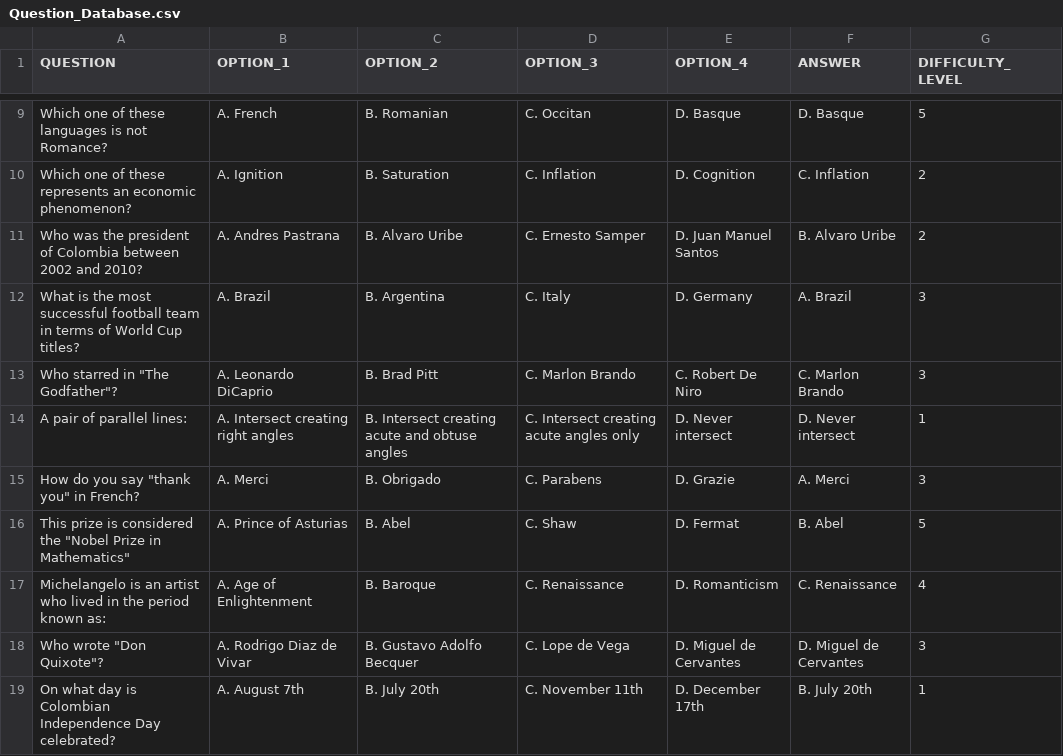
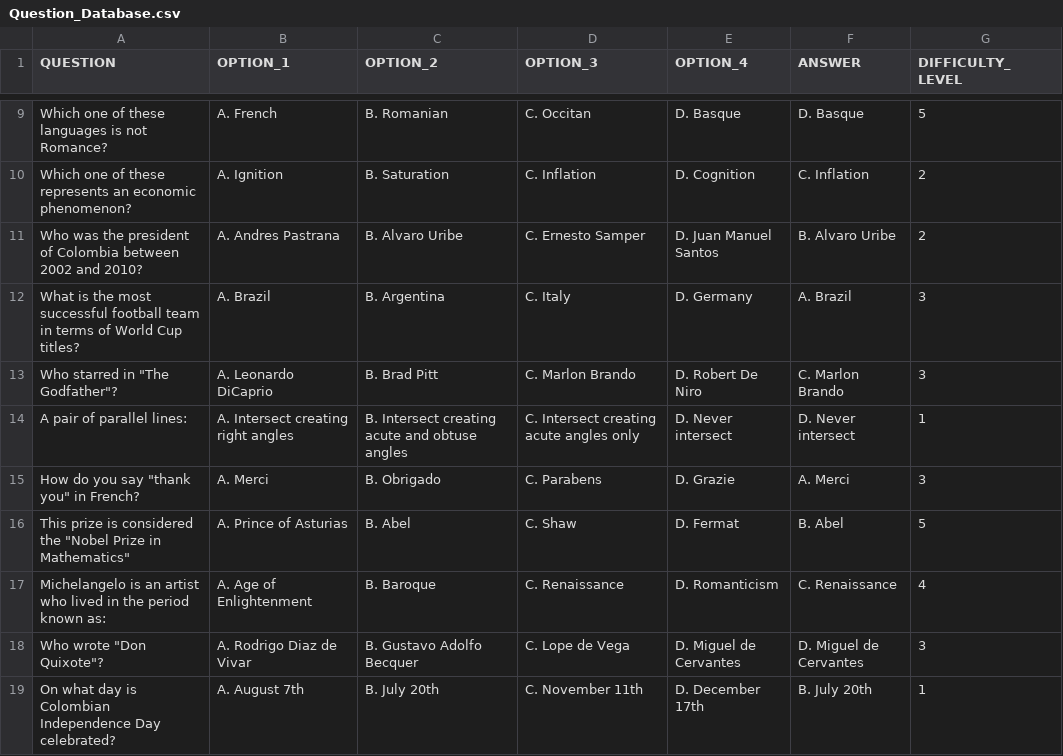
Before and after one commit to Javierhhths/SofkaChallenge, a CSV file: Question_Database.csv, drawn as a sheet; only a part is shown, gaps mark what is left out.

Commit message:
Update Question_Database.csv

```diff
--- a/Question_Database.csv
+++ b/Question_Database.csv
@@ -12,3 +12,3 @@ Who was the president of Colombia between 2002 and 2010?,A. Andres Pastrana,B. A
 What is the most successful football team in terms of World Cup titles?,A. Brazil,B. Argentina,C. Italy,D. Germany,A. Brazil,3
-"Who starred in ""The Godfather""?",A. Leonardo DiCaprio,B. Brad Pitt,C. Marlon Brando,C. Robert De Niro,C. Marlon Brando,3
+"Who starred in ""The Godfather""?",A. Leonardo DiCaprio,B. Brad Pitt,C. Marlon Brando,D. Robert De Niro,C. Marlon Brando,3
 A pair of parallel lines:,A. Intersect creating right angles,B. Intersect creating acute and obtuse angles,C. Intersect creating acute angles only,D. Never intersect,D. Never intersect,1
```
